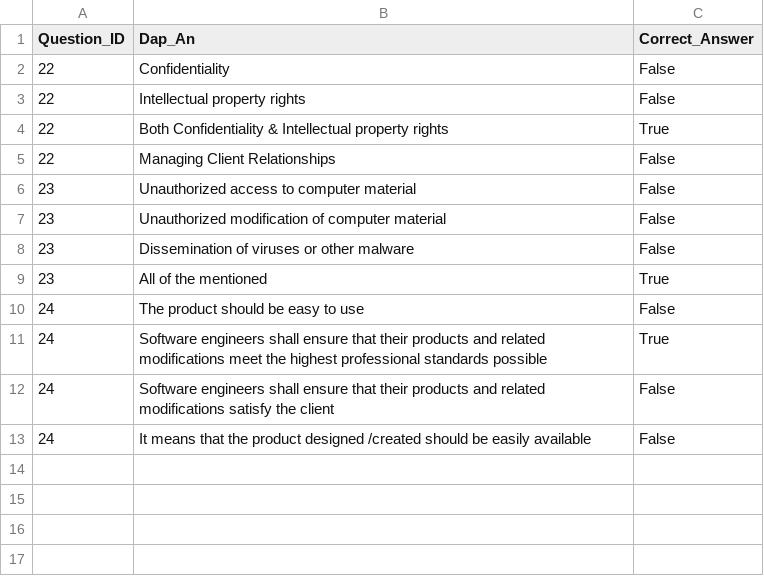
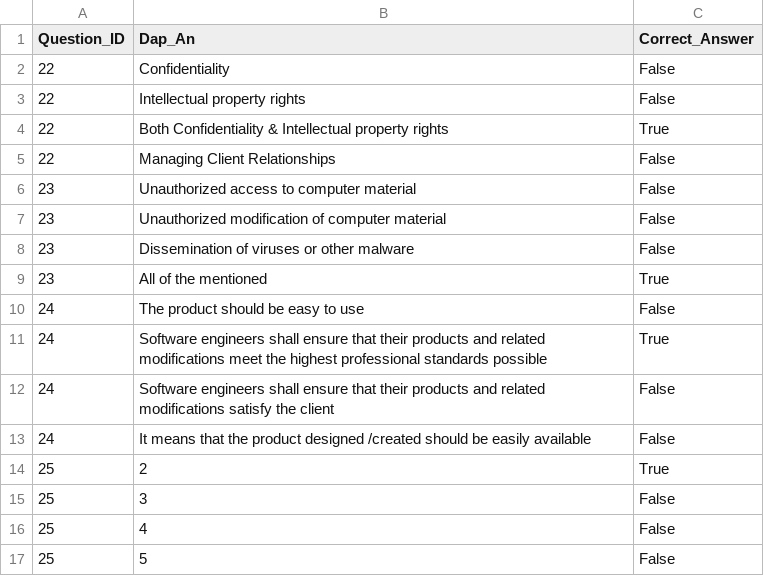
Before and after one commit to NguyenQuangMinh0504/he_thong_tao_de_thi_cho_giao_vien, a CSV file: database/Answer/MCQS_Answer.csv, drawn as a sheet.

```diff
--- a/database/Answer/MCQS_Answer.csv
+++ b/database/Answer/MCQS_Answer.csv
@@ -13 +13,5 @@ Question_ID,Dap_An,Correct_Answer
 24,It means that the product designed /created should be easily available,False
+25,2,True
+25,3,False
+25,4,False
+25,5,False
```
Also changed, not shown: database/Question/Question.csv, database/Subject/Subject.csv, 4 other files.
